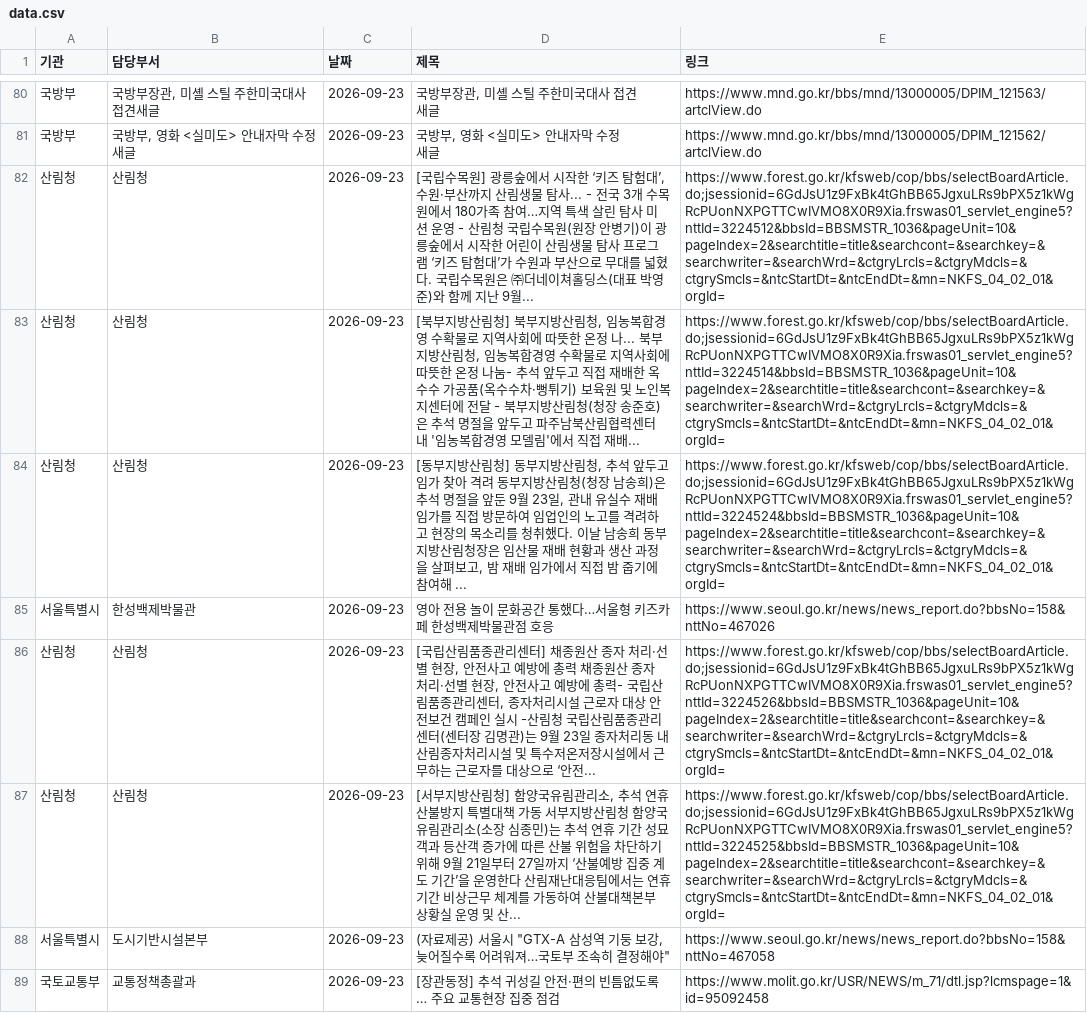
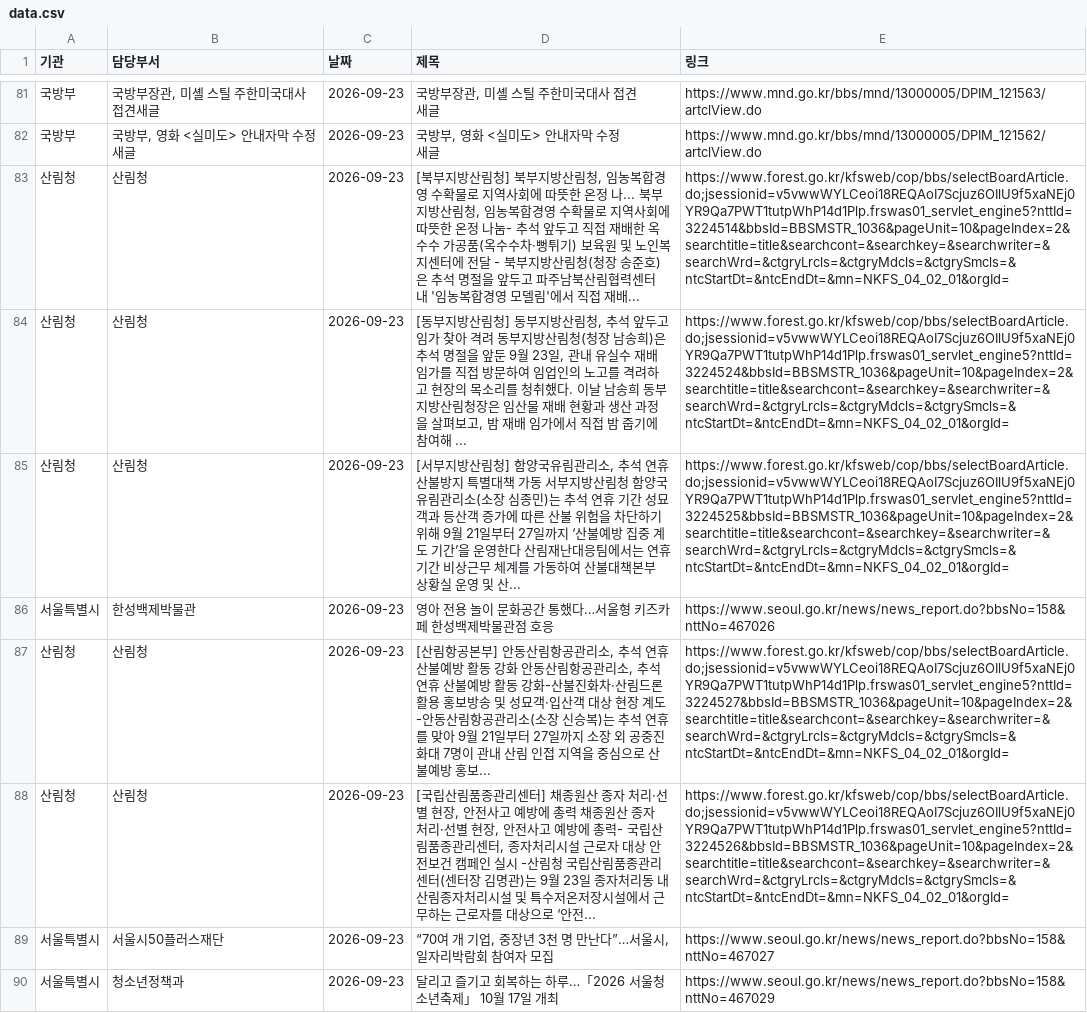
Before and after one commit to ak-minstyle/my-press-dashboard, a CSV file: data.csv, drawn as a sheet; only a part is shown, gaps mark what is left out; the shorter side is filled out with more unchanged rows; addresses are those after the commit; the diff covers the shown part only; the diff names each change by its address in the sheet, - before the commit and + after, or states it on an @@ line.

```diff
--- a/data.csv
+++ b/data.csv
-D83 (제목): [국립수목원] 광릉숲에서 시작한 ‘키즈 탐험대’, 수원·부산까지 산림생물 탐사... - 전국 3개 수목원에서 180가족 참여…지역 특색 살린 탐사 미션 운영 - 산림청 국립수목원(원장 안병기)이 광릉숲에서 시작한 어린이 산림생물 탐사 프로그램 ‘키즈 탐험대’가 수원과 부산으로 무대를 넓혔다. 국립수목원은 ㈜더네이쳐홀딩스(대표 박영준)와 함께 지난 9월...
+D83 (제목): [북부지방산림청] 북부지방산림청, 임농복합경영 수확물로 지역사회에 따뜻한 온정 나... 북부지방산림청, 임농복합경영 수확물로 지역사회에 따뜻한 온정 나눔- 추석 앞두고 직접 재배한 옥수수 가공품(옥수수차·뻥튀기) 보육원 및 노인복지센터에 전달 - 북부지방산림청(청장 송준호)은 추석 명절을 앞두고 파주남북산림협력센터 내 '임농복합경영 모델림'에서 직접 재배...
-E83 (링크): https://www.forest.go.kr/kfsweb/cop/bbs/selectBoardArticle.do;jsessionid=6GdJsU1z9FxBk4tGhBB65JgxuLRs9bPX5z1kWgRcPUonNXPGTTCwIVMO8X0R9Xia.frswas01_servlet_engine5?nttId=3224512&bbsId=BBSMSTR_1036&pageUnit=10&pageIndex=2&searchtitle=title&searchcont=&searchkey=&searchwriter=&searchWrd=&ctgryLrcls=&ctgryMdcls=&ctgrySmcls=&ntcStartDt=&ntcEndDt=&mn=NKFS_04_02_01&orgId=
+E83 (링크): https://www.forest.go.kr/kfsweb/cop/bbs/selectBoardArticle.do;jsessionid=v5vwwWYLCeoi18REQAoI7Scjuz6OIlU9f5xaNEj0YR9Qa7PWT1tutpWhP14d1Plp.frswas01_servlet_engine5?nttId=3224514&bbsId=BBSMSTR_1036&pageUnit=10&pageIndex=2&searchtitle=title&searchcont=&searchkey=&searchwriter=&searchWrd=&ctgryLrcls=&ctgryMdcls=&ctgrySmcls=&ntcStartDt=&ntcEndDt=&mn=NKFS_04_02_01&orgId=
-D84 (제목): [북부지방산림청] 북부지방산림청, 임농복합경영 수확물로 지역사회에 따뜻한 온정 나... 북부지방산림청, 임농복합경영 수확물로 지역사회에 따뜻한 온정 나눔- 추석 앞두고 직접 재배한 옥수수 가공품(옥수수차·뻥튀기) 보육원 및 노인복지센터에 전달 - 북부지방산림청(청장 송준호)은 추석 명절을 앞두고 파주남북산림협력센터 내 '임농복합경영 모델림'에서 직접 재배...
+D84 (제목): [동부지방산림청] 동부지방산림청, 추석 앞두고 임가 찾아 격려 동부지방산림청(청장 남송희)은 추석 명절을 앞둔 9월 23일, 관내 유실수 재배 임가를 직접 방문하여 임업인의 노고를 격려하고 현장의 목소리를 청취했다. 이날 남송희 동부지방산림청장은 임산물 재배 현황과 생산 과정을 살펴보고, 밤 재배 임가에서 직접 밤 줍기에 참여해 ...
-E84 (링크): https://www.forest.go.kr/kfsweb/cop/bbs/selectBoardArticle.do;jsessionid=6GdJsU1z9FxBk4tGhBB65JgxuLRs9bPX5z1kWgRcPUonNXPGTTCwIVMO8X0R9Xia.frswas01_servlet_engine5?nttId=3224514&bbsId=BBSMSTR_1036&pageUnit=10&pageIndex=2&searchtitle=title&searchcont=&searchkey=&searchwriter=&searchWrd=&ctgryLrcls=&ctgryMdcls=&ctgrySmcls=&ntcStartDt=&ntcEndDt=&mn=NKFS_04_02_01&orgId=
+E84 (링크): https://www.forest.go.kr/kfsweb/cop/bbs/selectBoardArticle.do;jsessionid=v5vwwWYLCeoi18REQAoI7Scjuz6OIlU9f5xaNEj0YR9Qa7PWT1tutpWhP14d1Plp.frswas01_servlet_engine5?nttId=3224524&bbsId=BBSMSTR_1036&pageUnit=10&pageIndex=2&searchtitle=title&searchcont=&searchkey=&searchwriter=&searchWrd=&ctgryLrcls=&ctgryMdcls=&ctgrySmcls=&ntcStartDt=&ntcEndDt=&mn=NKFS_04_02_01&orgId=
-D85 (제목): [동부지방산림청] 동부지방산림청, 추석 앞두고 임가 찾아 격려 동부지방산림청(청장 남송희)은 추석 명절을 앞둔 9월 23일, 관내 유실수 재배 임가를 직접 방문하여 임업인의 노고를 격려하고 현장의 목소리를 청취했다. 이날 남송희 동부지방산림청장은 임산물 재배 현황과 생산 과정을 살펴보고, 밤 재배 임가에서 직접 밤 줍기에 참여해 ...
+D85 (제목): [서부지방산림청] 함양국유림관리소, 추석 연휴 산불방지 특별대책 가동 서부지방산림청 함양국유림관리소(소장 심종민)는 추석 연휴 기간 성묘객과 등산객 증가에 따른 산불 위험을 차단하기 위해 9월 21일부터 27일까지 ‘산불예방 집중 계도 기간’을 운영한다 산림재난대응팀에서는 연휴기간 비상근무 체계를 가동하여 산불대책본부 상황실 운영 및 산...
-E85 (링크): https://www.forest.go.kr/kfsweb/cop/bbs/selectBoardArticle.do;jsessionid=6GdJsU1z9FxBk4tGhBB65JgxuLRs9bPX5z1kWgRcPUonNXPGTTCwIVMO8X0R9Xia.frswas01_servlet_engine5?nttId=3224524&bbsId=BBSMSTR_1036&pageUnit=10&pageIndex=2&searchtitle=title&searchcont=&searchkey=&searchwriter=&searchWrd=&ctgryLrcls=&ctgryMdcls=&ctgrySmcls=&ntcStartDt=&ntcEndDt=&mn=NKFS_04_02_01&orgId=
+E85 (링크): https://www.forest.go.kr/kfsweb/cop/bbs/selectBoardArticle.do;jsessionid=v5vwwWYLCeoi18REQAoI7Scjuz6OIlU9f5xaNEj0YR9Qa7PWT1tutpWhP14d1Plp.frswas01_servlet_engine5?nttId=3224525&bbsId=BBSMSTR_1036&pageUnit=10&pageIndex=2&searchtitle=title&searchcont=&searchkey=&searchwriter=&searchWrd=&ctgryLrcls=&ctgryMdcls=&ctgrySmcls=&ntcStartDt=&ntcEndDt=&mn=NKFS_04_02_01&orgId=
-D87 (제목): [국립산림품종관리센터] 채종원산 종자 처리·선별 현장, 안전사고 예방에 총력 채종원산 종자 처리·선별 현장, 안전사고 예방에 총력- 국립산림품종관리센터, 종자처리시설 근로자 대상 안전보건 캠페인 실시 -산림청 국립산림품종관리센터(센터장 김명관)는 9월 23일 종자처리동 내 산림종자처리시설 및 특수저온저장시설에서 근무하는 근로자를 대상으로 ‘안전...
+D87 (제목): [산림항공본부] 안동산림항공관리소, 추석 연휴 산불예방 활동 강화 안동산림항공관리소, 추석 연휴 산불예방 활동 강화-산불진화차·산림드론 활용 홍보방송 및 성묘객·입산객 대상 현장 계도-안동산림항공관리소(소장 신승복)는 추석 연휴를 맞아 9월 21일부터 27일까지 소장 외 공중진화대 7명이 관내 산림 인접 지역을 중심으로 산불예방 홍보...
-E87 (링크): https://www.forest.go.kr/kfsweb/cop/bbs/selectBoardArticle.do;jsessionid=6GdJsU1z9FxBk4tGhBB65JgxuLRs9bPX5z1kWgRcPUonNXPGTTCwIVMO8X0R9Xia.frswas01_servlet_engine5?nttId=3224526&bbsId=BBSMSTR_1036&pageUnit=10&pageIndex=2&searchtitle=title&searchcont=&searchkey=&searchwriter=&searchWrd=&ctgryLrcls=&ctgryMdcls=&ctgrySmcls=&ntcStartDt=&ntcEndDt=&mn=NKFS_04_02_01&orgId=
+E87 (링크): https://www.forest.go.kr/kfsweb/cop/bbs/selectBoardArticle.do;jsessionid=v5vwwWYLCeoi18REQAoI7Scjuz6OIlU9f5xaNEj0YR9Qa7PWT1tutpWhP14d1Plp.frswas01_servlet_engine5?nttId=3224527&bbsId=BBSMSTR_1036&pageUnit=10&pageIndex=2&searchtitle=title&searchcont=&searchkey=&searchwriter=&searchWrd=&ctgryLrcls=&ctgryMdcls=&ctgrySmcls=&ntcStartDt=&ntcEndDt=&mn=NKFS_04_02_01&orgId=
-D88 (제목): [서부지방산림청] 함양국유림관리소, 추석 연휴 산불방지 특별대책 가동 서부지방산림청 함양국유림관리소(소장 심종민)는 추석 연휴 기간 성묘객과 등산객 증가에 따른 산불 위험을 차단하기 위해 9월 21일부터 27일까지 ‘산불예방 집중 계도 기간’을 운영한다 산림재난대응팀에서는 연휴기간 비상근무 체계를 가동하여 산불대책본부 상황실 운영 및 산...
+D88 (제목): [국립산림품종관리센터] 채종원산 종자 처리·선별 현장, 안전사고 예방에 총력 채종원산 종자 처리·선별 현장, 안전사고 예방에 총력- 국립산림품종관리센터, 종자처리시설 근로자 대상 안전보건 캠페인 실시 -산림청 국립산림품종관리센터(센터장 김명관)는 9월 23일 종자처리동 내 산림종자처리시설 및 특수저온저장시설에서 근무하는 근로자를 대상으로 ‘안전...
-E88 (링크): https://www.forest.go.kr/kfsweb/cop/bbs/selectBoardArticle.do;jsessionid=6GdJsU1z9FxBk4tGhBB65JgxuLRs9bPX5z1kWgRcPUonNXPGTTCwIVMO8X0R9Xia.frswas01_servlet_engine5?nttId=3224525&bbsId=BBSMSTR_1036&pageUnit=10&pageIndex=2&searchtitle=title&searchcont=&searchkey=&searchwriter=&searchWrd=&ctgryLrcls=&ctgryMdcls=&ctgrySmcls=&ntcStartDt=&ntcEndDt=&mn=NKFS_04_02_01&orgId=
+E88 (링크): https://www.forest.go.kr/kfsweb/cop/bbs/selectBoardArticle.do;jsessionid=v5vwwWYLCeoi18REQAoI7Scjuz6OIlU9f5xaNEj0YR9Qa7PWT1tutpWhP14d1Plp.frswas01_servlet_engine5?nttId=3224526&bbsId=BBSMSTR_1036&pageUnit=10&pageIndex=2&searchtitle=title&searchcont=&searchkey=&searchwriter=&searchWrd=&ctgryLrcls=&ctgryMdcls=&ctgrySmcls=&ntcStartDt=&ntcEndDt=&mn=NKFS_04_02_01&orgId=
@@ row 88 moved to row 73: 서울특별시 @@
@@ row 89 moved to row 92: 국토교통부 @@
```
Also changed, not shown: 14 added rows, 14 removed rows, 10 moved rows and 35 edited cells elsewhere in this file.
